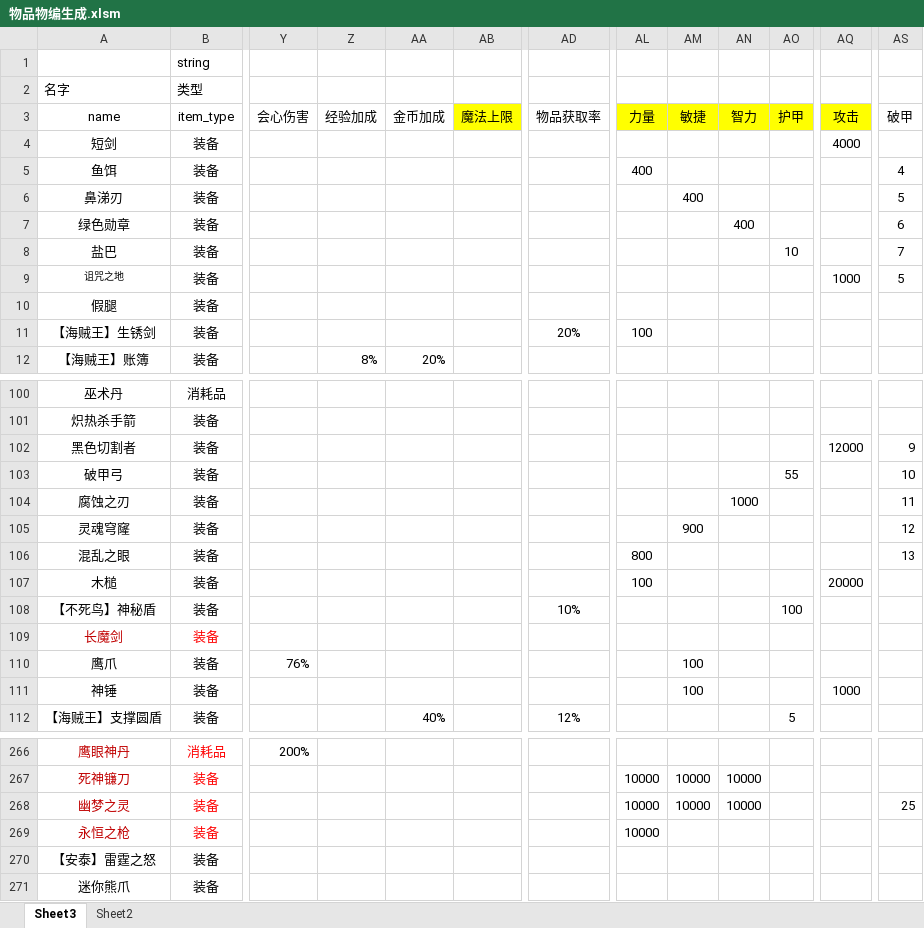
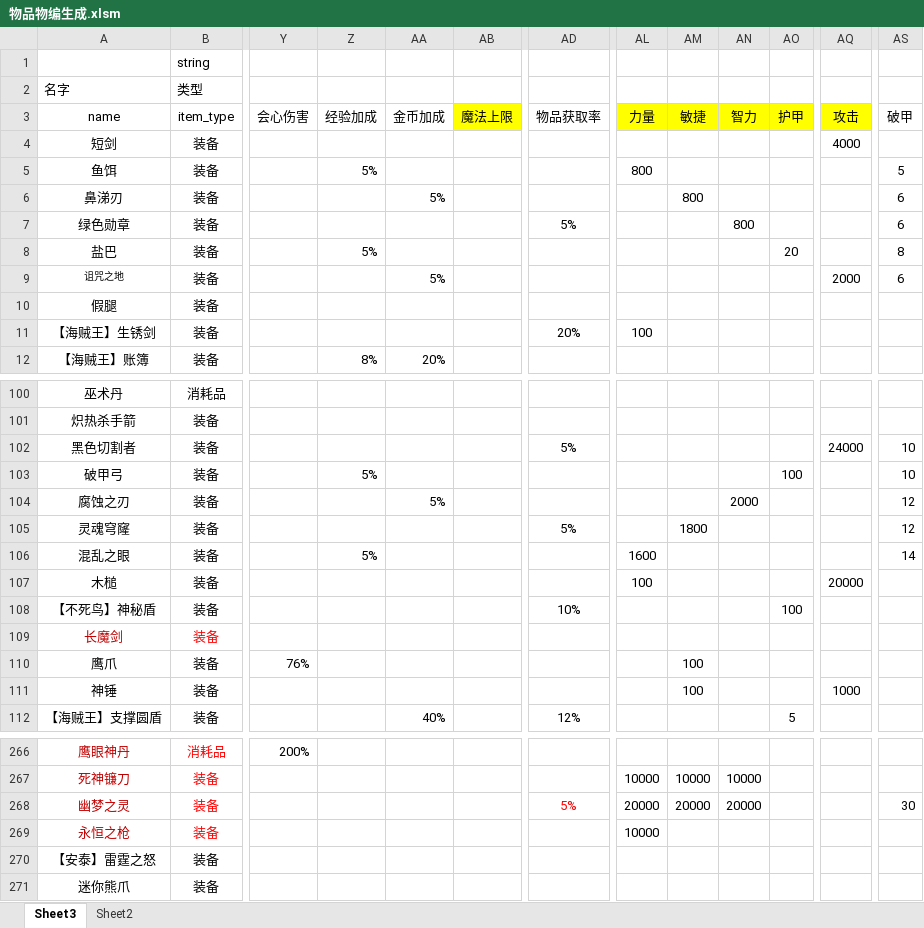
Before and after one commit to 13480628384/muban_map, an Excel workbook: map/table/物品物编生成.xlsm, sheet Sheet3, drawn as a sheet; only a part is shown, gaps mark what is left out; values as stored, in another font and other column widths than the file's, no borders; charts and pictures and conditional formats not drawn; the diff covers the shown part only; the diff names each change by its address in the sheet, - before the commit and + after, or states it on an @@ line.

```diff
--- a/map/table/物品物编生成.xlsm (sheet Sheet3)
+++ b/map/table/物品物编生成.xlsm (sheet Sheet3)
-Z5: (empty)
+Z5: 5%
-AL5: 400
+AL5: 800
-AS5: 4
+AS5: 5
-AA6: (empty)
+AA6: 5%
-AM6: 400
+AM6: 800
-AS6: 5
+AS6: 6
-AD7: (empty)
+AD7: 5%
-AN7: 400
+AN7: 800
-Z8: (empty)
+Z8: 5%
-AO8: 10
+AO8: 20
-AS8: 7
+AS8: 8
-AA9: (empty)
+AA9: 5%
-AQ9: 1000
+AQ9: 2000
-AS9: 5
+AS9: 6
-AD102: (empty)
+AD102: 5%
-AQ102: 12000
+AQ102: 24000
-AS102: 9
+AS102: 10
-Z103: (empty)
+Z103: 5%
-AO103: 55
+AO103: 100
-AA104: (empty)
+AA104: 5%
-AN104: 1000
+AN104: 2000
-AS104: 11
+AS104: 12
-AD105: (empty)
+AD105: 5%
-AM105: 900
+AM105: 1800
-Z106: (empty)
+Z106: 5%
-AL106: 800
+AL106: 1600
-AS106: 13
+AS106: 14
-AD268: (empty)
+AD268: 5%
-AL268: 10000
+AL268: 20000
-AM268: 10000
+AM268: 20000
-AN268: 10000
+AN268: 20000
-AS268: 25
+AS268: 30
```
Also changed, not shown: 30 edited cells elsewhere in this sheet, 3 other files.
